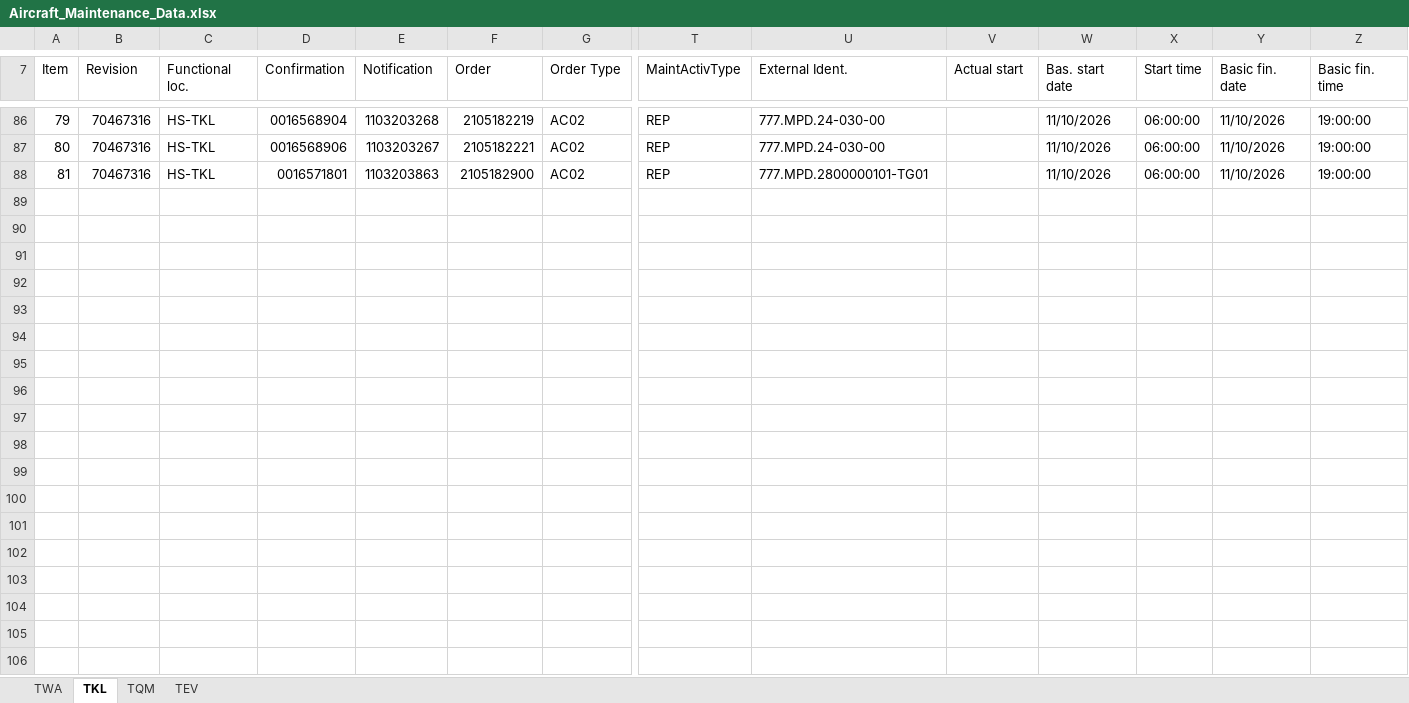
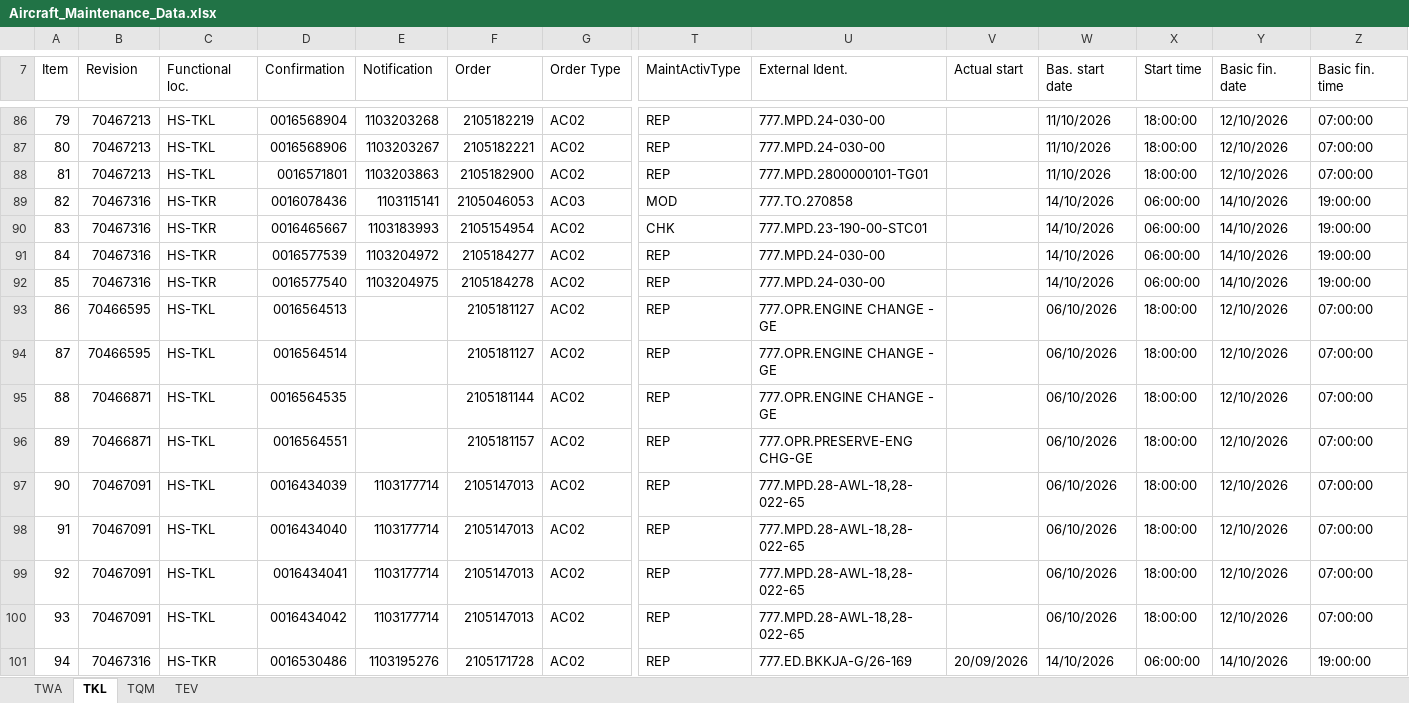
Before and after one commit to Huan289100/aircraft-maintenance-dashboard, an Excel workbook: Aircraft_Maintenance_Data.xlsx, sheet TKL, drawn as a sheet; only a part is shown, gaps mark what is left out; values as stored, in another font and other column widths than the file's, no cell formats; rows hold the shown columns only; the diff covers the shown part only; the diff names each change by its address in the sheet, - before the commit and + after, or states it on an @@ line.

```diff
--- a/Aircraft_Maintenance_Data.xlsx (sheet TKL)
+++ b/Aircraft_Maintenance_Data.xlsx (sheet TKL)
-B86:B88 (Revision): 70467316
+B86:B88 (Revision): 70467213
-X86:X88 (Start time): 06:00:00
+X86:X88 (Start time): 18:00:00
-Y86:Y88 (Basic fin. date): 11/10/2026
+Y86:Y88 (Basic fin. date): 12/10/2026
-Z86:Z88 (Basic fin. time): 19:00:00
+Z86:Z88 (Basic fin. time): 07:00:00
+row 89: 82 | 70467316 | HS-TKR | 0016078436 | 1103115141 | 2105046053 | AC03 | MOD | 777.TO.270858 |  | 14/10/2026 | 06:00:00 | 14/10/2026 | 19:00:00
+row 90: 83 | 70467316 | HS-TKR | 0016465667 | 1103183993 | 2105154954 | AC02 | CHK | 777.MPD.23-190-00-STC01 |  | 14/10/2026 | 06:00:00 | 14/10/2026 | 19:00:00
+row 91: 84 | 70467316 | HS-TKR | 0016577539 | 1103204972 | 2105184277 | AC02 | REP | 777.MPD.24-030-00 |  | 14/10/2026 | 06:00:00 | 14/10/2026 | 19:00:00
+row 92: 85 | 70467316 | HS-TKR | 0016577540 | 1103204975 | 2105184278 | AC02 | REP | 777.MPD.24-030-00 |  | 14/10/2026 | 06:00:00 | 14/10/2026 | 19:00:00
+row 93: 86 | 70466595 | HS-TKL | 0016564513 |  | 2105181127 | AC02 | REP | 777.OPR.ENGINE CHANGE - GE |  | 06/10/2026 | 18:00:00 | 12/10/2026 | 07:00:00
+row 94: 87 | 70466595 | HS-TKL | 0016564514 |  | 2105181127 | AC02 | REP | 777.OPR.ENGINE CHANGE - GE |  | 06/10/2026 | 18:00:00 | 12/10/2026 | 07:00:00
+row 95: 88 | 70466871 | HS-TKL | 0016564535 |  | 2105181144 | AC02 | REP | 777.OPR.ENGINE CHANGE - GE |  | 06/10/2026 | 18:00:00 | 12/10/2026 | 07:00:00
+row 96: 89 | 70466871 | HS-TKL | 0016564551 |  | 2105181157 | AC02 | REP | 777.OPR.PRESERVE-ENG CHG-GE |  | 06/10/2026 | 18:00:00 | 12/10/2026 | 07:00:00
+row 97: 90 | 70467091 | HS-TKL | 0016434039 | 1103177714 | 2105147013 | AC02 | REP | 777.MPD.28-AWL-18,28-022-65 |  | 06/10/2026 | 18:00:00 | 12/10/2026 | 07:00:00
+row 98: 91 | 70467091 | HS-TKL | 0016434040 | 1103177714 | 2105147013 | AC02 | REP | 777.MPD.28-AWL-18,28-022-65 |  | 06/10/2026 | 18:00:00 | 12/10/2026 | 07:00:00
+row 99: 92 | 70467091 | HS-TKL | 0016434041 | 1103177714 | 2105147013 | AC02 | REP | 777.MPD.28-AWL-18,28-022-65 |  | 06/10/2026 | 18:00:00 | 12/10/2026 | 07:00:00
+row 100: 93 | 70467091 | HS-TKL | 0016434042 | 1103177714 | 2105147013 | AC02 | REP | 777.MPD.28-AWL-18,28-022-65 |  | 06/10/2026 | 18:00:00 | 12/10/2026 | 07:00:00
+row 101: 94 | 70467316 | HS-TKR | 0016530486 | 1103195276 | 2105171728 | AC02 | REP | 777.ED.BKKJA-G/26-169 | 20/09/2026 | 14/10/2026 | 06:00:00 | 14/10/2026 | 19:00:00
```
Also changed, not shown: 30 added rows, 30 removed rows, 13 moved rows, 61 edited cells and row numbers in column A elsewhere in this sheet, sheet TWA, cell formats, formulas that keep their value, charts or pictures.
